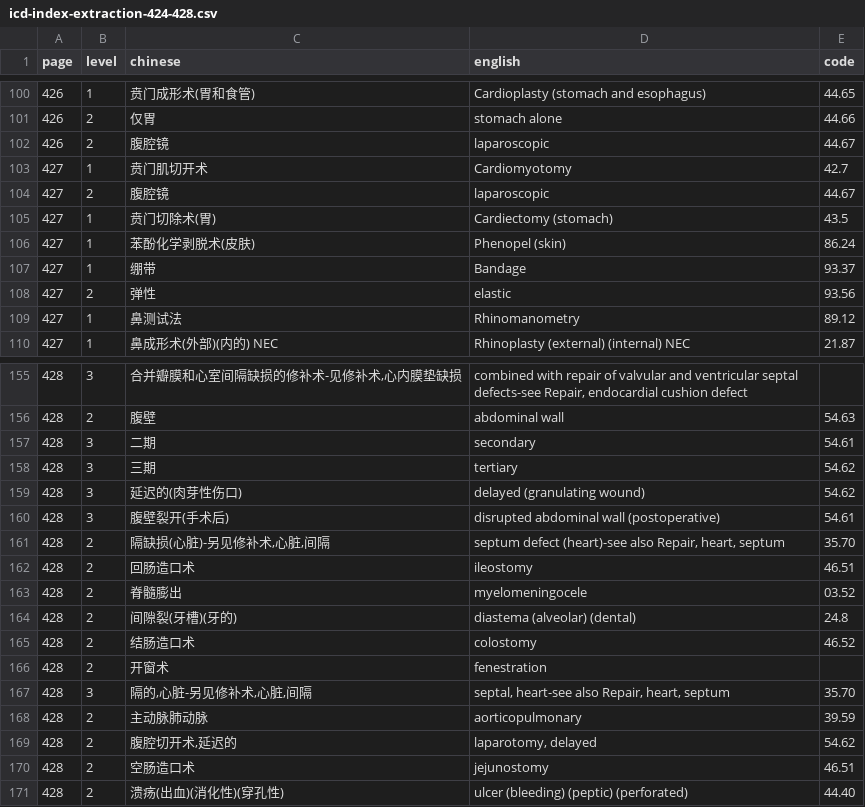
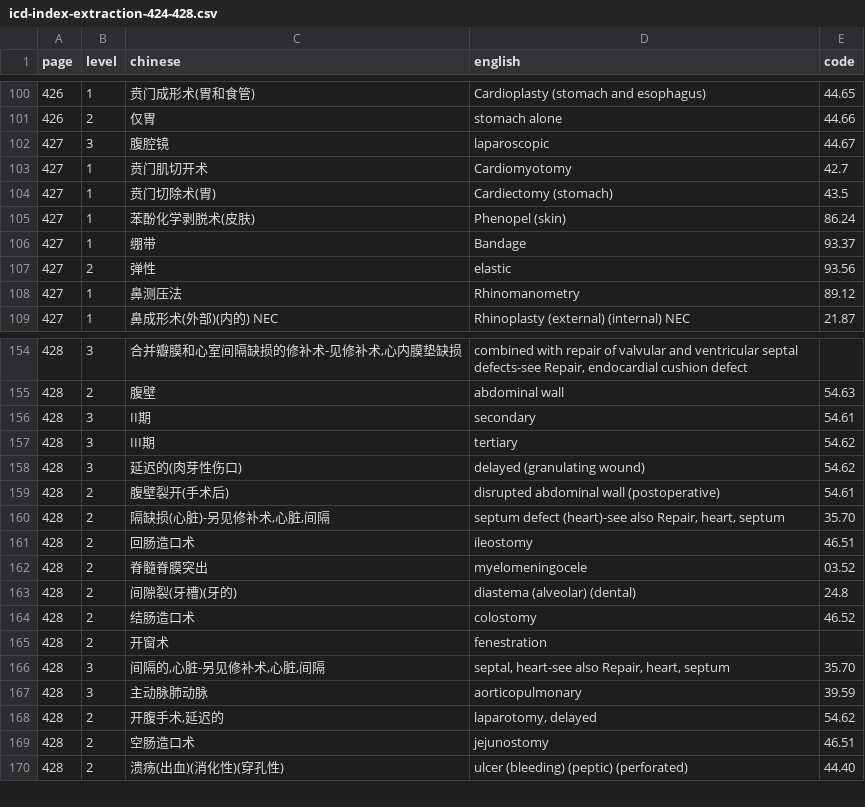
Before and after one commit to qweaszxcdf/icd9cm3-index, a CSV file: icd-index-extraction-424-428.csv, drawn as a sheet; only a part is shown, gaps mark what is left out; the diff covers the shown part only.

```diff
--- a/icd-index-extraction-424-428.csv
+++ b/icd-index-extraction-424-428.csv
@@ -101,5 +101,4 @@ page,level,chinese,english,code
 426,2,"仅胃","stomach alone",44.66
-426,2,"腹腔镜","laparoscopic",44.67
+427,3,"腹腔镜","laparoscopic",44.67
 427,1,"贲门肌切开术","Cardiomyotomy",42.7
-427,2,"腹腔镜","laparoscopic",44.67
 427,1,"贲门切除术(胃)","Cardiectomy (stomach)",43.5
@@ -108,3 +107,3 @@ page,level,chinese,english,code
 427,2,"弹性","elastic",93.56
-427,1,"鼻测试法","Rhinomanometry",89.12
+427,1,"鼻测压法","Rhinomanometry",89.12
 427,1,"鼻成形术(外部)(内的) NEC","Rhinoplasty (external) (internal) NEC",21.87
@@ -156,9 +155,9 @@ page,level,chinese,english,code
 428,2,"腹壁","abdominal wall",54.63
-428,3,"二期","secondary",54.61
-428,3,"三期","tertiary",54.62
+428,3,"II期","secondary",54.61
+428,3,"III期","tertiary",54.62
 428,3,"延迟的(肉芽性伤口)","delayed (granulating wound)",54.62
-428,3,"腹壁裂开(手术后)","disrupted abdominal wall (postoperative)",54.61
+428,2,"腹壁裂开(手术后)","disrupted abdominal wall (postoperative)",54.61
 428,2,"隔缺损(心脏)-另见修补术,心脏,间隔","septum defect (heart)-see also Repair, heart, septum",35.70
 428,2,"回肠造口术","ileostomy",46.51
-428,2,"脊髓膨出","myelomeningocele",03.52
+428,2,"脊髓脊膜突出","myelomeningocele",03.52
 428,2,"间隙裂(牙槽)(牙的)","diastema (alveolar) (dental)",24.8
@@ -166,5 +165,5 @@ page,level,chinese,english,code
 428,2,"开窗术","fenestration",
-428,3,"隔的,心脏-另见修补术,心脏,间隔","septal, heart-see also Repair, heart, septum",35.70
-428,2,"主动脉肺动脉","aorticopulmonary",39.59
-428,2,"腹腔切开术,延迟的","laparotomy, delayed",54.62
+428,3,"间隔的,心脏-另见修补术,心脏,间隔","septal, heart-see also Repair, heart, septum",35.70
+428,3,"主动脉肺动脉","aorticopulmonary",39.59
+428,2,"开腹手术,延迟的","laparotomy, delayed",54.62
 428,2,"空肠造口术","jejunostomy",46.51
```
Also changed, not shown: 39 edited cells elsewhere in this file, icd-index-extraction-419-423.csv, icd-index-extraction-429-433.csv, 1 other file.
